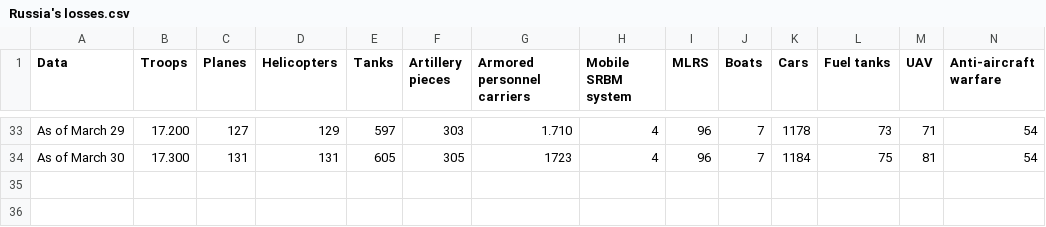
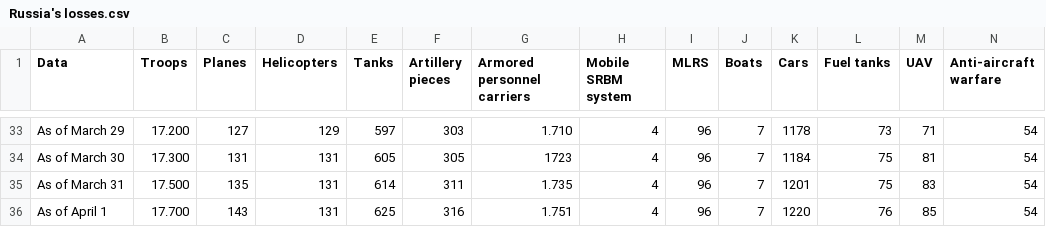
Before and after one commit to fbranda/Ukraine-and-Russia-Conflict, a CSV file: Russia's losses.csv, drawn as a sheet; only a part is shown, gaps mark what is left out; rows hold the shown columns only; the diff names each change by its address in the sheet, - before the commit and + after, or states it on an @@ line.

Commit message:
Add files via upload

```diff
--- a/Russia's losses.csv
+++ b/Russia's losses.csv
+row 35: As of March 31 | 17.500 | 135 | 131 | 614 | 311 | 1.735 | 4 | 96 | 7 | 1201 | 75 | 83 | 54
+row 36: As of April 1 | 17.700 | 143 | 131 | 625 | 316 | 1.751 | 4 | 96 | 7 | 1220 | 76 | 85 | 54
```
